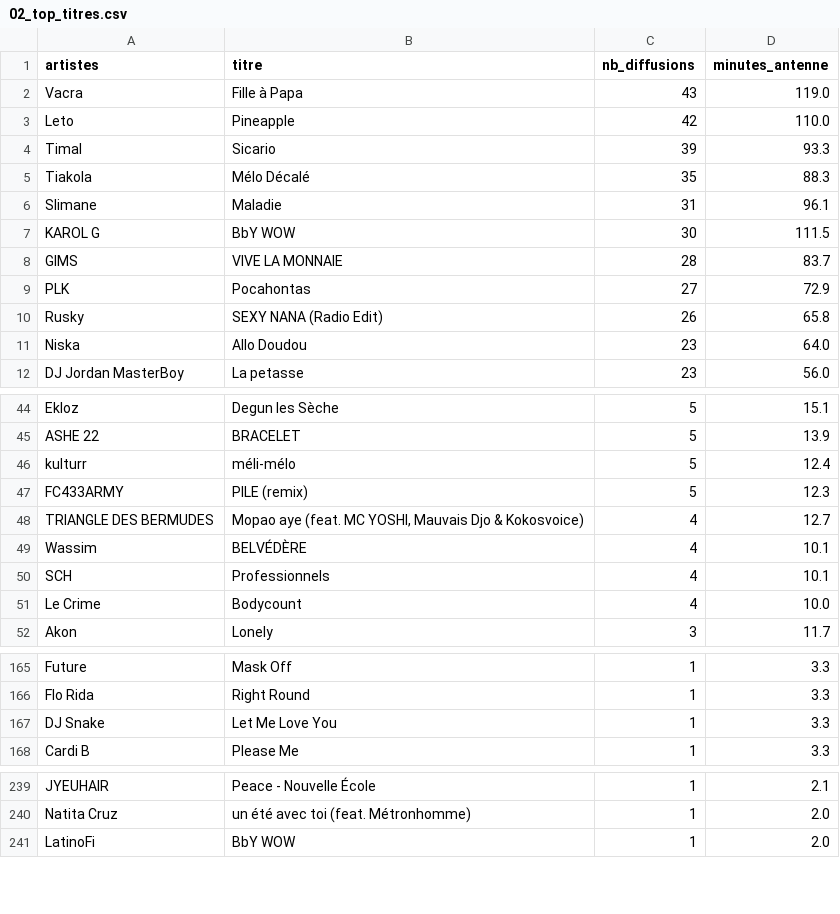
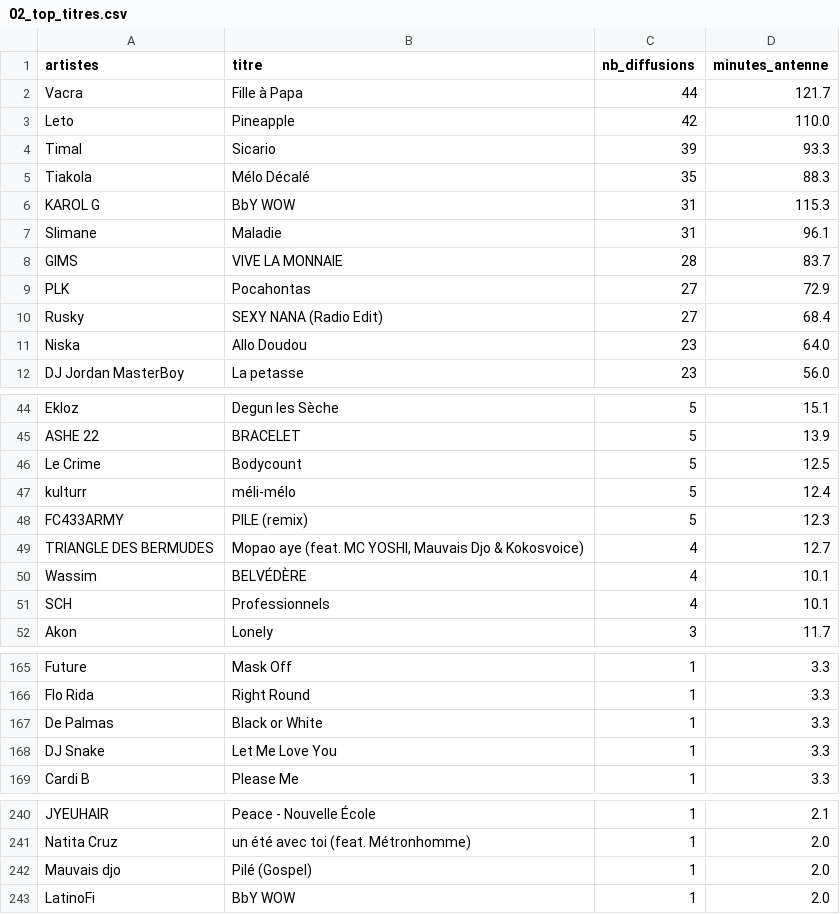
Before and after one commit to gunout/skyrock-monitor, a CSV file: resultats/02_top_titres.csv, drawn as a sheet; only a part is shown, gaps mark what is left out.

```diff
--- a/resultats/02_top_titres.csv
+++ b/resultats/02_top_titres.csv
@@ -1,3 +1,3 @@
 artistes,titre,nb_diffusions,minutes_antenne
-Vacra,Fille à Papa,43,119.0
+Vacra,Fille à Papa,44,121.7
 Leto,Pineapple,42,110.0
@@ -5,7 +5,7 @@ Timal,Sicario,39,93.3
 Tiakola,Mélo Décalé,35,88.3
+KAROL G,BbY WOW,31,115.3
 Slimane,Maladie,31,96.1
-KAROL G,BbY WOW,30,111.5
 GIMS,VIVE LA MONNAIE,28,83.7
 PLK,Pocahontas,27,72.9
-Rusky,SEXY NANA (Radio Edit),26,65.8
+Rusky,SEXY NANA (Radio Edit),27,68.4
 Niska,Allo Doudou,23,64.0
@@ -45,2 +45,3 @@ Ekloz,Degun les Sèche,5,15.1
 ASHE 22,BRACELET,5,13.9
+Le Crime,Bodycount,5,12.5
 kulturr,méli-mélo,5,12.4
@@ -50,3 +51,2 @@ Wassim,BELVÉDÈRE,4,10.1
 SCH,Professionnels,4,10.1
-Le Crime,Bodycount,4,10.0
 Akon,Lonely,3,11.7
@@ -166,2 +166,3 @@ Future,Mask Off,1,3.3
 Flo Rida,Right Round,1,3.3
+De Palmas,Black or White,1,3.3
 DJ Snake,Let Me Love You,1,3.3
@@ -240,2 +241,3 @@ JYEUHAIR,Peace - Nouvelle École,1,2.1
 Natita Cruz,un été avec toi (feat. Métronhomme),1,2.0
+Mauvais djo,Pilé (Gospel),1,2.0
 LatinoFi,BbY WOW,1,2.0
```
Also changed, not shown: resultats/01_top_artistes.csv, resultats/04_repartition_journaliere.csv, 15 other files.
